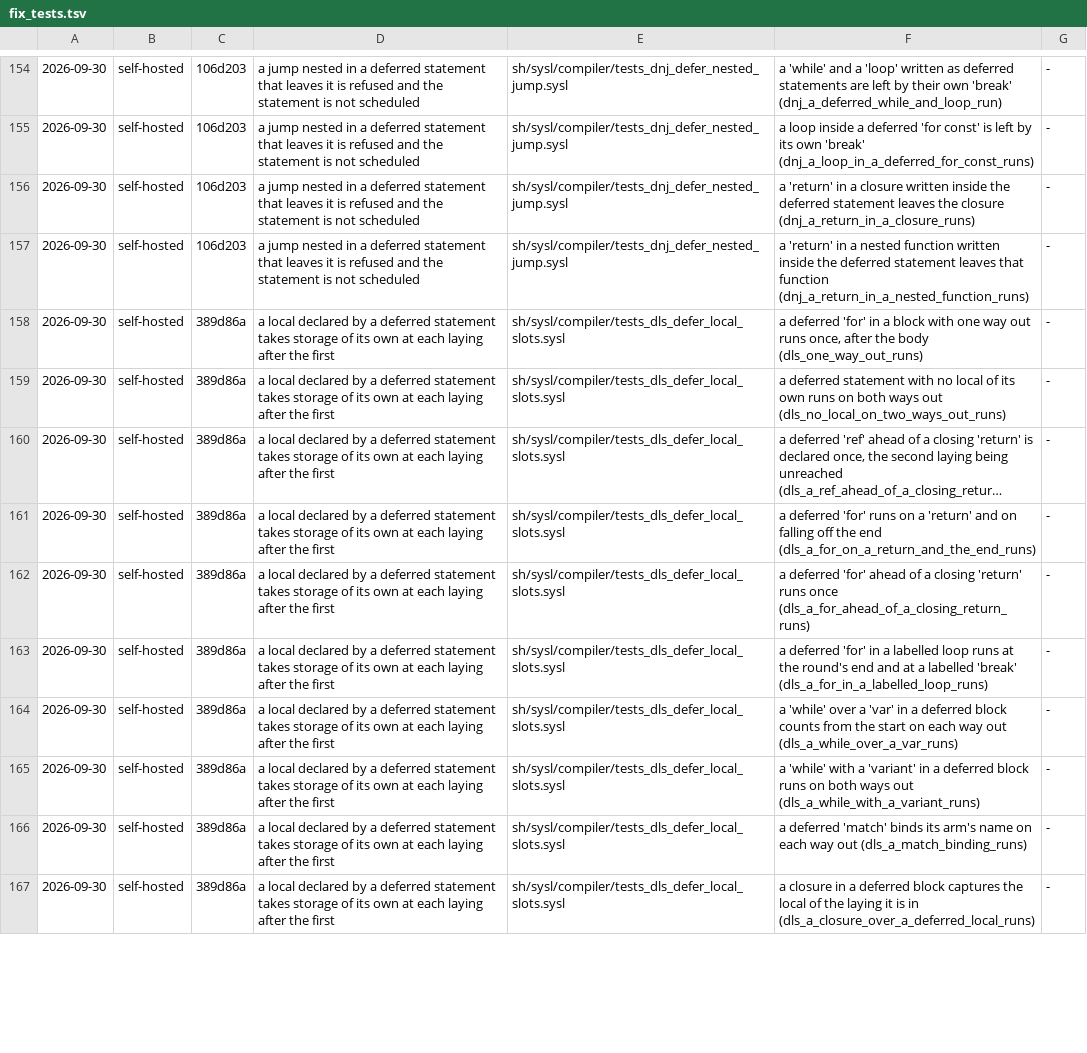
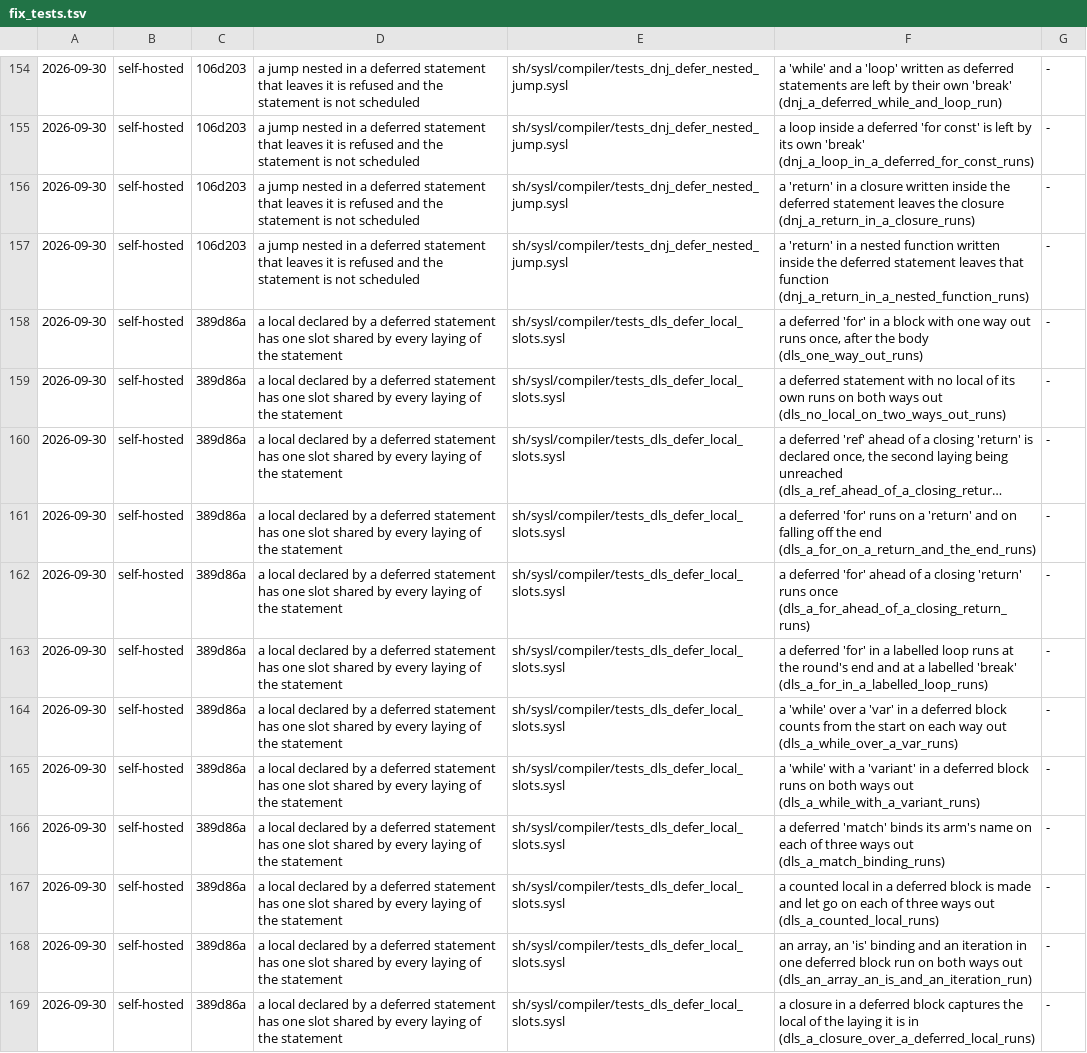
Before and after one commit to sysl-lang/sysl, a TSV file: scripts/fix_tests.tsv, drawn as a sheet; only a part is shown, gaps mark what is left out; long unchanged cells end in …; addresses are those after the commit; the diff covers the shown part only; the diff names each change by its address in the sheet, - before the commit and + after, or states it on an @@ line.

Commit message:
WIP: one slot shared by every laying of a deferred statement, as the reference now has it

```diff
--- a/scripts/fix_tests.tsv
+++ b/scripts/fix_tests.tsv
-D158:D166: …deferred statement takes storage of its own at each laying after the first
+D158:D166: …deferred statement has one slot shared by every laying of the statement
-F166: …on each way out (dls_a_match_binding_runs)
+F166: …on each of three ways out (dls_a_match_binding_runs)
+row 167: 2026-09-30 | self-hosted | 389d86a | a local declared by a deferred statement has one slot shared by every laying of the statement | sh/sysl/compiler/tests_dls_defer_local_slots.sysl | a counted local in a deferred block is made and let go on each of three ways out (dls_a_counted_local_runs) | -
+row 168: 2026-09-30 | self-hosted | 389d86a | a local declared by a deferred statement has one slot shared by every laying of the statement | sh/sysl/compiler/tests_dls_defer_local_slots.sysl | an array, an 'is' binding and an iteration in one deferred block run on both ways out (dls_an_array_an_is_and_an_iteration_run) | -
-D169: …deferred statement takes storage of its own at each laying after the first
+D169: …deferred statement has one slot shared by every laying of the statement
```
Also changed, not shown: 12 edited cells elsewhere in this file, 6 other files.
